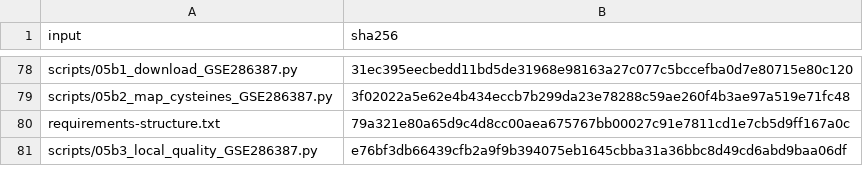
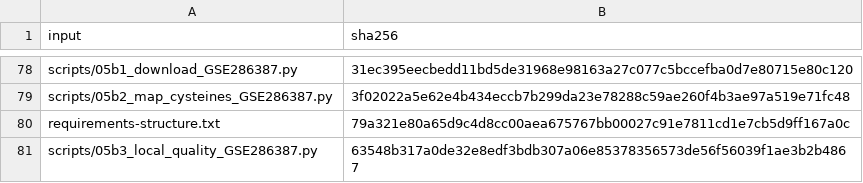
Before and after one commit to Bashir1370/Mostafaproject, a CSV file: oipn-cysteine-structural-screening/results/05b3_local_quality/input_checksums.csv, drawn as a sheet; only a part is shown, gaps mark what is left out.

```diff
--- a/oipn-cysteine-structural-screening/results/05b3_local_quality/input_checksums.csv
+++ b/oipn-cysteine-structural-screening/results/05b3_local_quality/input_checksums.csv
@@ -80,2 +80,2 @@ scripts/05b2_map_cysteines_GSE286387.py,3f02022a5e62e4b434eccb7b299da23e78288c59
 requirements-structure.txt,79a321e80a65d9c4d8cc00aea675767bb00027c91e7811cd1e7cb5d9ff167a0c
-scripts/05b3_local_quality_GSE286387.py,e76bf3db66439cfb2a9f9b394075eb1645cbba31a36bbc8d49cd6abd9baa06df
+scripts/05b3_local_quality_GSE286387.py,63548b317a0de32e8edf3bdb307a06e85378356573de56f56039f1ae3b2b4867
```
Also changed, not shown: 3 other files.
